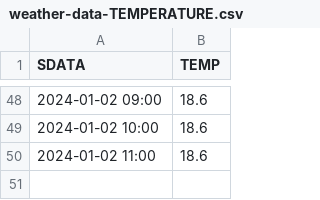
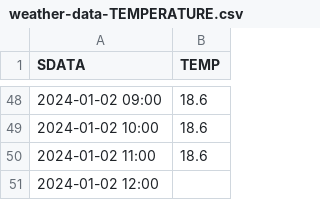
Before and after one commit to gonvideira/weather-app, a CSV file: algarve-ocean-data/weather-data-TEMPERATURE.csv, drawn as a sheet; only a part is shown, gaps mark what is left out; the diff names each change by its address in the sheet, - before the commit and + after, or states it on an @@ line.

```diff
--- a/algarve-ocean-data/weather-data-TEMPERATURE.csv
+++ b/algarve-ocean-data/weather-data-TEMPERATURE.csv
+row 51: 2024-01-02 12:00
```
Also changed, not shown: 8 other files.
